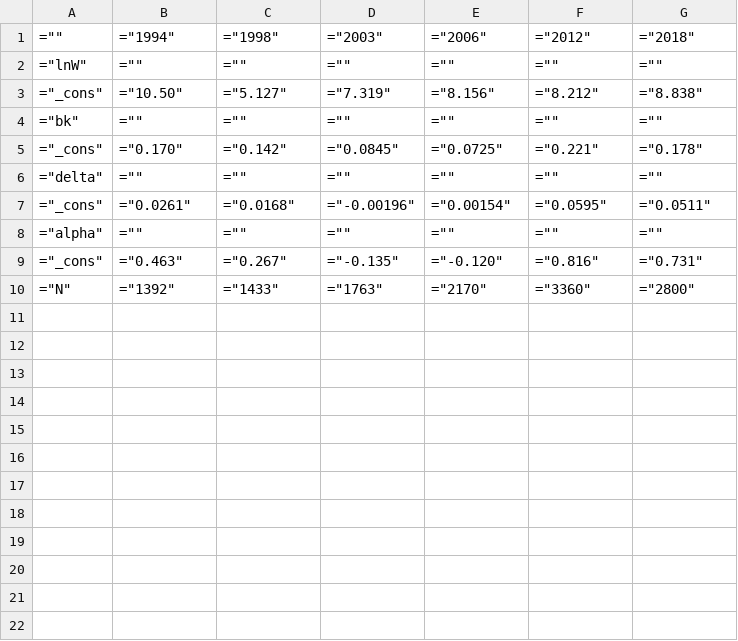
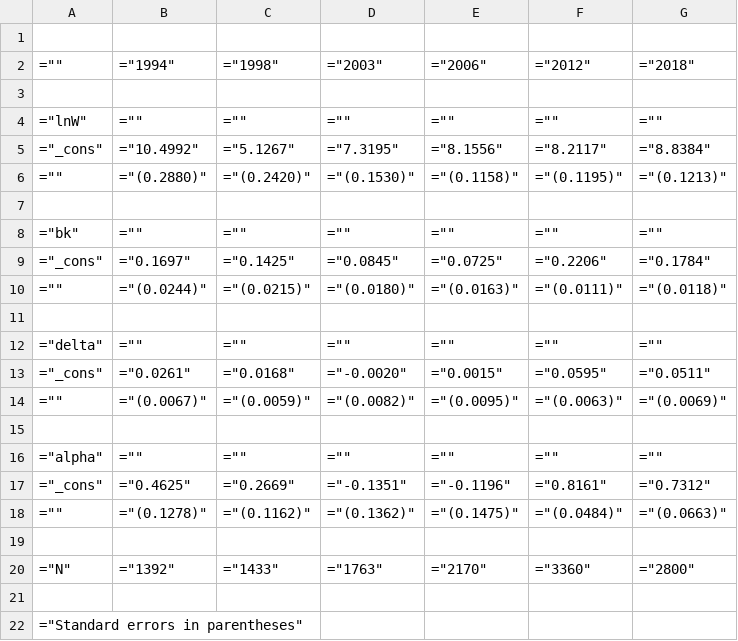
Before and after one commit to Ekaterina-Melianova/edreru, a CSV file: Stata/6yrs_tbl_m.csv, drawn as a sheet.

```diff
--- a/Stata/6yrs_tbl_m.csv
+++ b/Stata/6yrs_tbl_m.csv
@@ -1,10 +1,22 @@
+
 ="",="1994",="1998",="2003",="2006",="2012",="2018"
+
 ="lnW",="",="",="",="",="",=""
-="_cons",="10.50",="5.127",="7.319",="8.156",="8.212",="8.838"
+="_cons",="10.4992",="5.1267",="7.3195",="8.1556",="8.2117",="8.8384"
+="",="(0.2880)",="(0.2420)",="(0.1530)",="(0.1158)",="(0.1195)",="(0.1213)"
+
 ="bk",="",="",="",="",="",=""
-="_cons",="0.170",="0.142",="0.0845",="0.0725",="0.221",="0.178"
+="_cons",="0.1697",="0.1425",="0.0845",="0.0725",="0.2206",="0.1784"
+="",="(0.0244)",="(0.0215)",="(0.0180)",="(0.0163)",="(0.0111)",="(0.0118)"
+
 ="delta",="",="",="",="",="",=""
-="_cons",="0.0261",="0.0168",="-0.00196",="0.00154",="0.0595",="0.0511"
+="_cons",="0.0261",="0.0168",="-0.0020",="0.0015",="0.0595",="0.0511"
+="",="(0.0067)",="(0.0059)",="(0.0082)",="(0.0095)",="(0.0063)",="(0.0069)"
+
 ="alpha",="",="",="",="",="",=""
-="_cons",="0.463",="0.267",="-0.135",="-0.120",="0.816",="0.731"
+="_cons",="0.4625",="0.2669",="-0.1351",="-0.1196",="0.8161",="0.7312"
+="",="(0.1278)",="(0.1162)",="(0.1362)",="(0.1475)",="(0.0484)",="(0.0663)"
+
 ="N",="1392",="1433",="1763",="2170",="3360",="2800"
+
+="Standard errors in parentheses"
```
Also changed, not shown: Stata/6yrs_tbl_all.csv, Stata/6yrs_tbl_f.csv, 13 other files.
